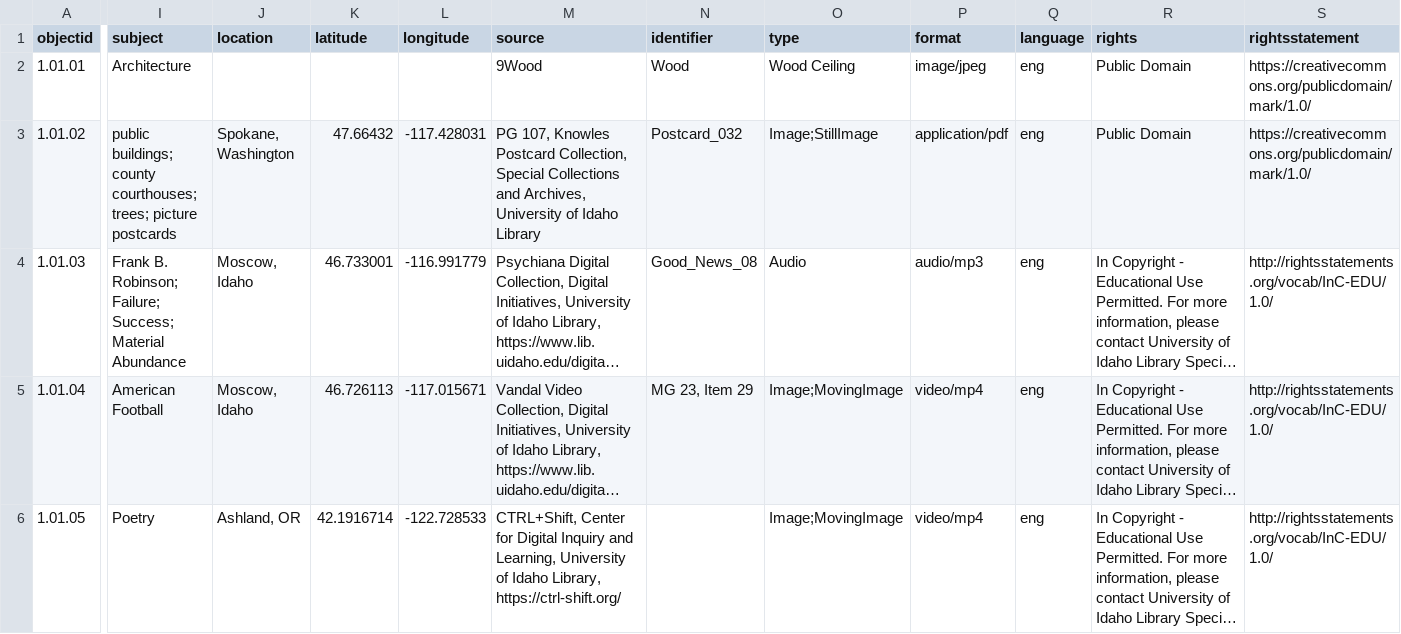
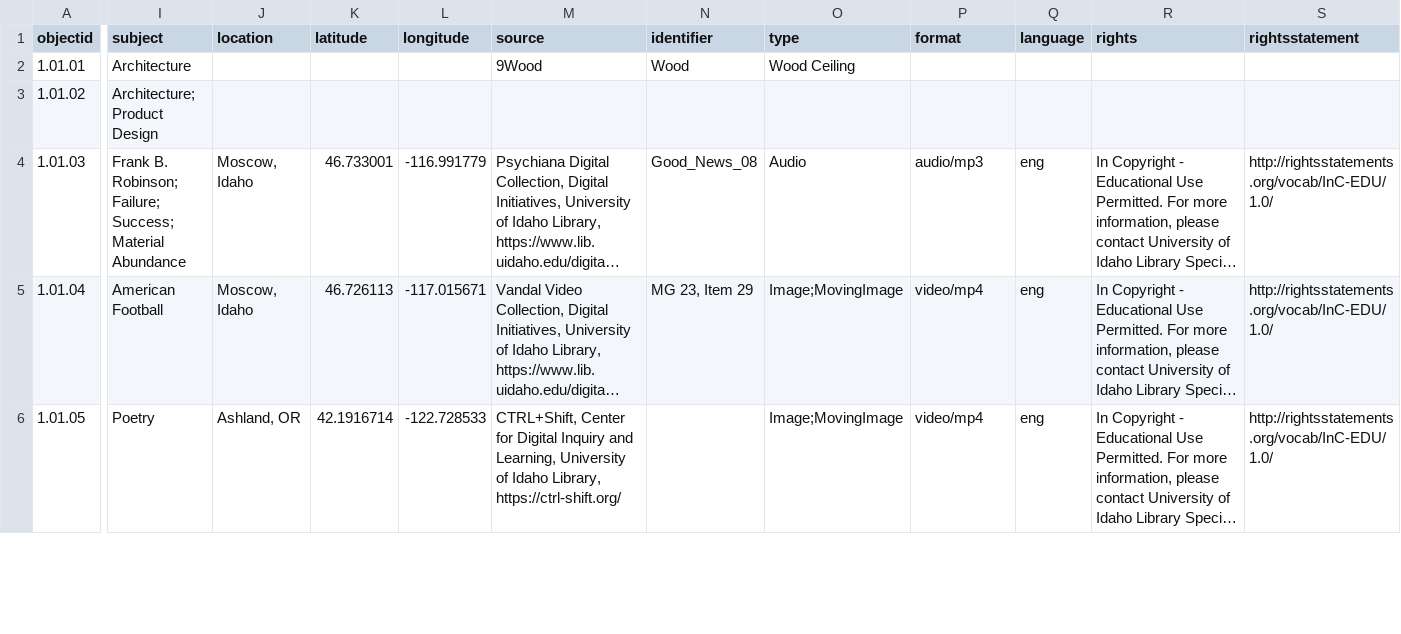
Before and after one commit to envd-ucb/materials-library, a CSV file: _data/demo-metadata.csv, drawn as a sheet; only a part is shown, gaps mark what is left out; long unchanged cells end in …; the diff names each change by its address in the sheet, - before the commit and + after, or states it on an @@ line.

Commit message:
Update demo-metadata.csv
changed L2 and L3

```diff
--- a/_data/demo-metadata.csv
+++ b/_data/demo-metadata.csv
-P2 (format): image/jpeg
+P2 (format): (empty)
-Q2:Q3 (language): eng
+Q2:Q3 (language): (empty)
-R2:R3 (rights): Public Domain
+R2:R3 (rights): (empty)
-S2:S3 (rightsstatement): https://creativecommons.org/publicdomain/mark/1.0/
+S2:S3 (rightsstatement): (empty)
-I3 (subject): public buildings; county courthouses; trees; picture postcards
+I3 (subject): Architecture; Product Design
-J3 (location): Spokane, Washington
+J3 (location): (empty)
-K3 (latitude): 47.66432
+K3 (latitude): (empty)
-L3 (longitude): -117.428031
+L3 (longitude): (empty)
-M3 (source): PG 107, Knowles Postcard Collection, Special Collections and Archives, University of Idaho Library
+M3 (source): (empty)
-N3 (identifier): Postcard_032
+N3 (identifier): (empty)
-O3 (type): Image;StillImage
+O3 (type): (empty)
-P3 (format): application/pdf
+P3 (format): (empty)
```
